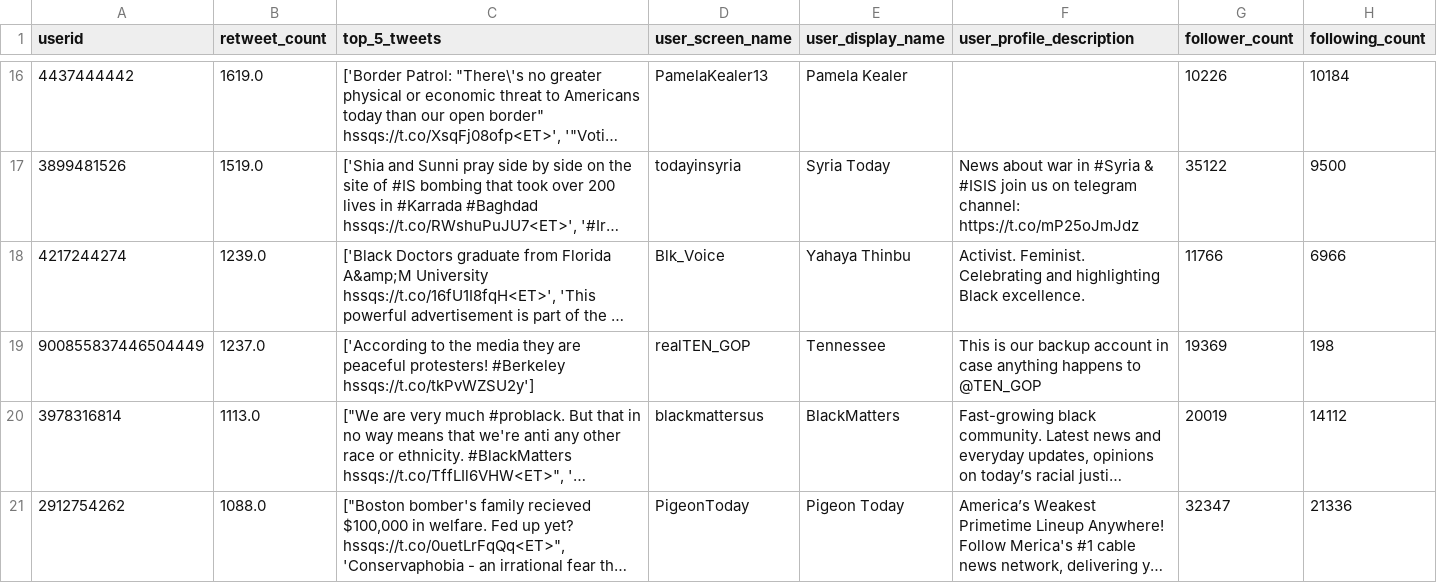
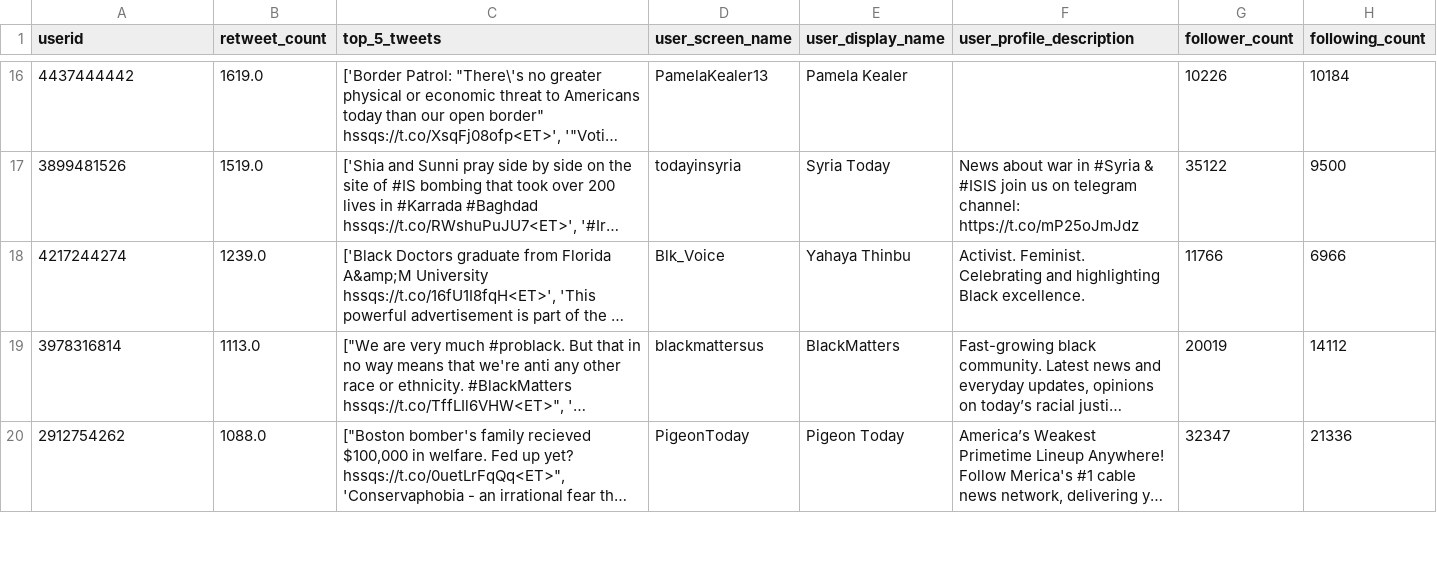
Before and after one commit to TheDohn/TheDohn.github.io, a CSV file: Twitter_Elections_Integrity_Archive/tweet_final_small.csv, drawn as a sheet; only a part is shown, gaps mark what is left out; long unchanged cells end in …; removed rows and columns are numbered as before the commit, all else as after; the diff covers the shown part only; the diff names each change by its address in the sheet, - before the commit and + after, or states it on an @@ line.

```diff
--- a/Twitter_Elections_Integrity_Archive/tweet_final_small.csv
+++ b/Twitter_Elections_Integrity_Archive/tweet_final_small.csv
-row 19: 900855837446504449 | 1237.0 | ['According to the media they are peaceful protesters! #Berkeley hssqs://t.co/tkPvWZSU2y'] | realTEN_GOP | Tennessee | This is our backup account in case anything happens to @TEN_GOP | 19369 | 198
```
Also changed, not shown: 1 added row elsewhere in this file, 1 other file.
